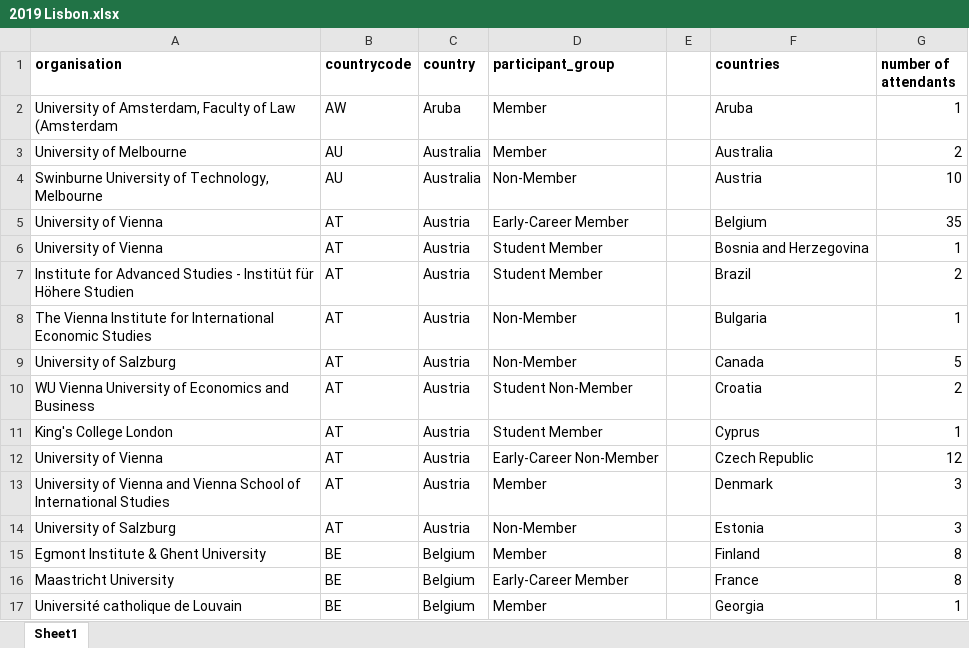
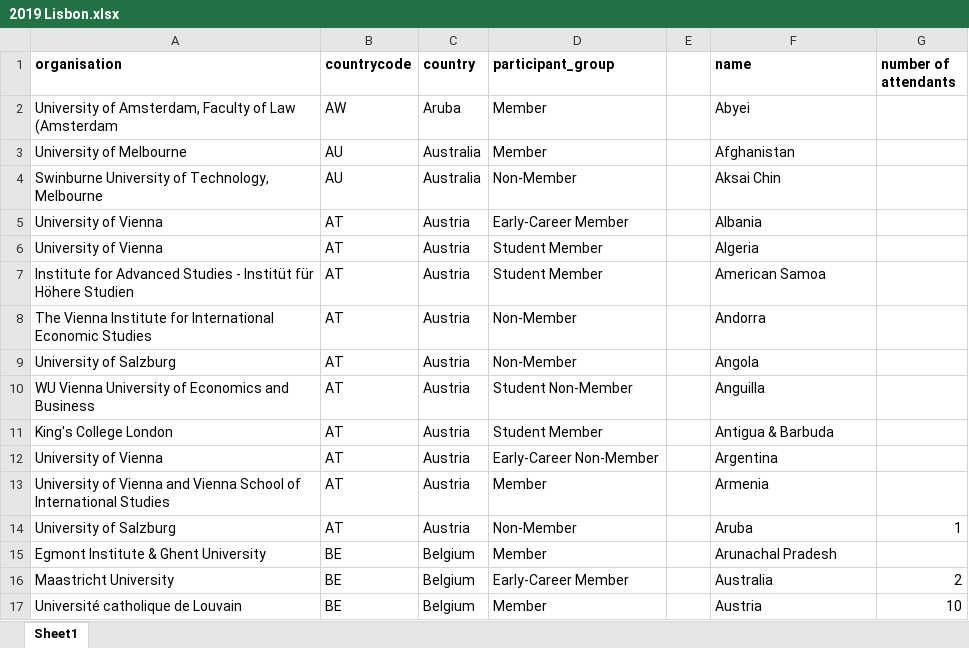
Before and after one commit to alyssageorgee/uaces, an Excel workbook: 2022 Data/Attendees/2019 Lisbon.xlsx, sheet Sheet1, drawn as a sheet; only a part is shown; values as stored, in another font and other column widths than the file's, no borders; the diff covers the shown part only; the diff names each change by its address in the sheet, - before the commit and + after, or states it on an @@ line.

Commit message:
Lisbon map

```diff
--- a/2022 Data/Attendees/2019 Lisbon.xlsx (sheet Sheet1)
+++ b/2022 Data/Attendees/2019 Lisbon.xlsx (sheet Sheet1)
-F1: countries
+F1: name
-F2 (name): Aruba
+F2 (name): Abyei
-G2 (number of attendants): 1
+G2 (number of attendants): (empty)
-F3 (name): Australia
+F3 (name): Afghanistan
-G3 (number of attendants): 2
+G3 (number of attendants): (empty)
-F4 (name): Austria
+F4 (name): Aksai Chin
-G4 (number of attendants): 10
+G4 (number of attendants): (empty)
-F5 (name): Belgium
+F5 (name): Albania
-G5 (number of attendants): 35
+G5 (number of attendants): (empty)
-F6 (name): Bosnia and Herzegovina
+F6 (name): Algeria
-G6 (number of attendants): 1
+G6 (number of attendants): (empty)
-F7 (name): Brazil
+F7 (name): American Samoa
-G7 (number of attendants): 2
+G7 (number of attendants): (empty)
-F8 (name): Bulgaria
+F8 (name): Andorra
-G8 (number of attendants): 1
+G8 (number of attendants): (empty)
-F9 (name): Canada
+F9 (name): Angola
-G9 (number of attendants): 5
+G9 (number of attendants): (empty)
-F10 (name): Croatia
+F10 (name): Anguilla
-G10 (number of attendants): 2
+G10 (number of attendants): (empty)
-F11 (name): Cyprus
+F11 (name): Antigua & Barbuda
-G11 (number of attendants): 1
+G11 (number of attendants): (empty)
-F12 (name): Czech Republic
+F12 (name): Argentina
-G12 (number of attendants): 12
+G12 (number of attendants): (empty)
-F13 (name): Denmark
+F13 (name): Armenia
-G13 (number of attendants): 3
+G13 (number of attendants): (empty)
-F14 (name): Estonia
+F14 (name): Aruba
-G14 (number of attendants): 3
+G14 (number of attendants): 1
-F15 (name): Finland
+F15 (name): Arunachal Pradesh
-G15 (number of attendants): 8
+G15 (number of attendants): (empty)
-F16 (name): France
+F16 (name): Australia
-G16 (number of attendants): 8
+G16 (number of attendants): 2
-F17 (name): Georgia
+F17 (name): Austria
-G17 (number of attendants): 1
+G17 (number of attendants): 10
```
Also changed, not shown: 304 edited cells elsewhere in this sheet, 2022 Data/Attendees/2018 Bath.xlsx, 4 other files.
